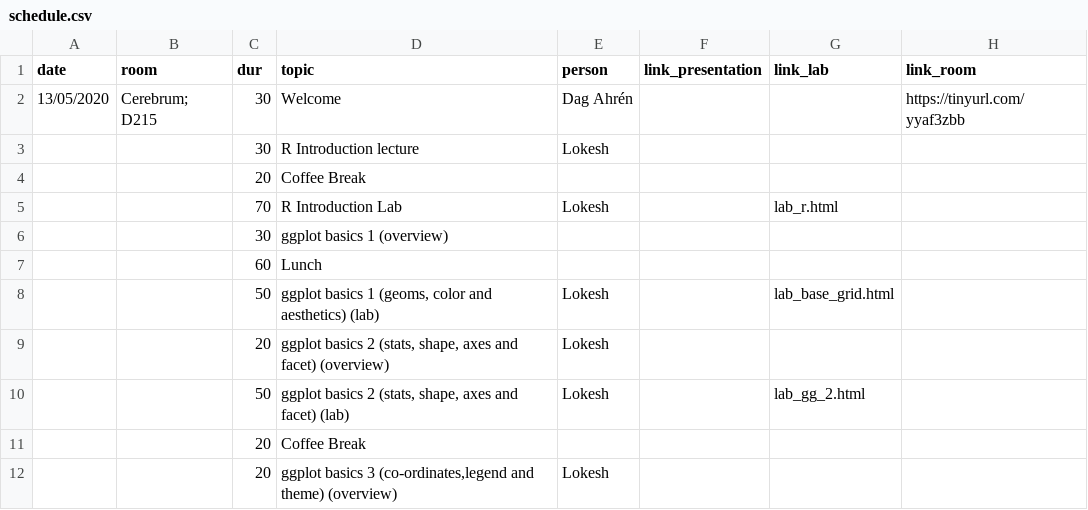
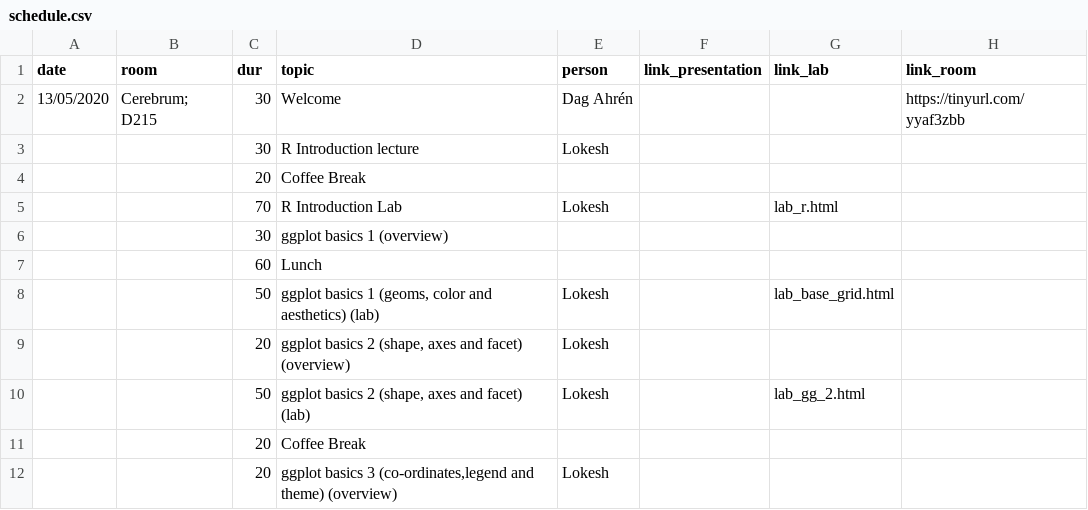
Before and after one commit to lokeshbio/ggplot-course, a CSV file: schedule.csv, drawn as a sheet; only a part is shown.

```diff
--- a/schedule.csv
+++ b/schedule.csv
@@ -8,4 +8,4 @@ date;room;dur;topic;person;link_presentation;link_lab;link_room
 ;;50;ggplot basics 1 (geoms, color and aesthetics) (lab);Lokesh;;lab_base_grid.html;
-;;20;ggplot basics 2 (stats, shape, axes and facet) (overview);Lokesh;;;
-;;50;ggplot basics 2 (stats, shape, axes and facet) (lab);Lokesh;;lab_gg_2.html;
+;;20;ggplot basics 2 (shape, axes and facet) (overview);Lokesh;;;
+;;50;ggplot basics 2 (shape, axes and facet) (lab);Lokesh;;lab_gg_2.html;
 ;;20;Coffee Break;;;;
```
Also changed, not shown: 12 other files.
